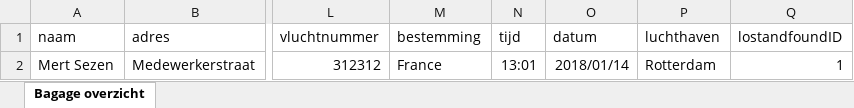
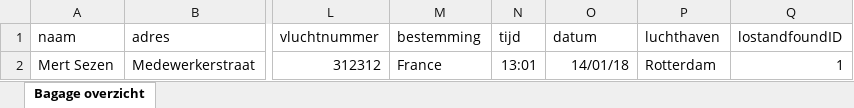
Before and after one commit to vriesr032/MyBaggage, an Excel workbook: Bagage.xlsx, sheet Bagage overzicht, drawn as a sheet; only a part is shown, gaps mark what is left out; values as stored, in another font and other column widths than the file's, no borders; the diff names each change by its address in the sheet, - before the commit and + after, or states it on an @@ line.

Commit message:
Excel import is klaar!

```diff
--- a/Bagage.xlsx (sheet Bagage overzicht)
+++ b/Bagage.xlsx (sheet Bagage overzicht)
-O2 (datum): 2018/01/14
+O2 (datum): 14/01/18
```
Also changed, not shown: 2 other files.
